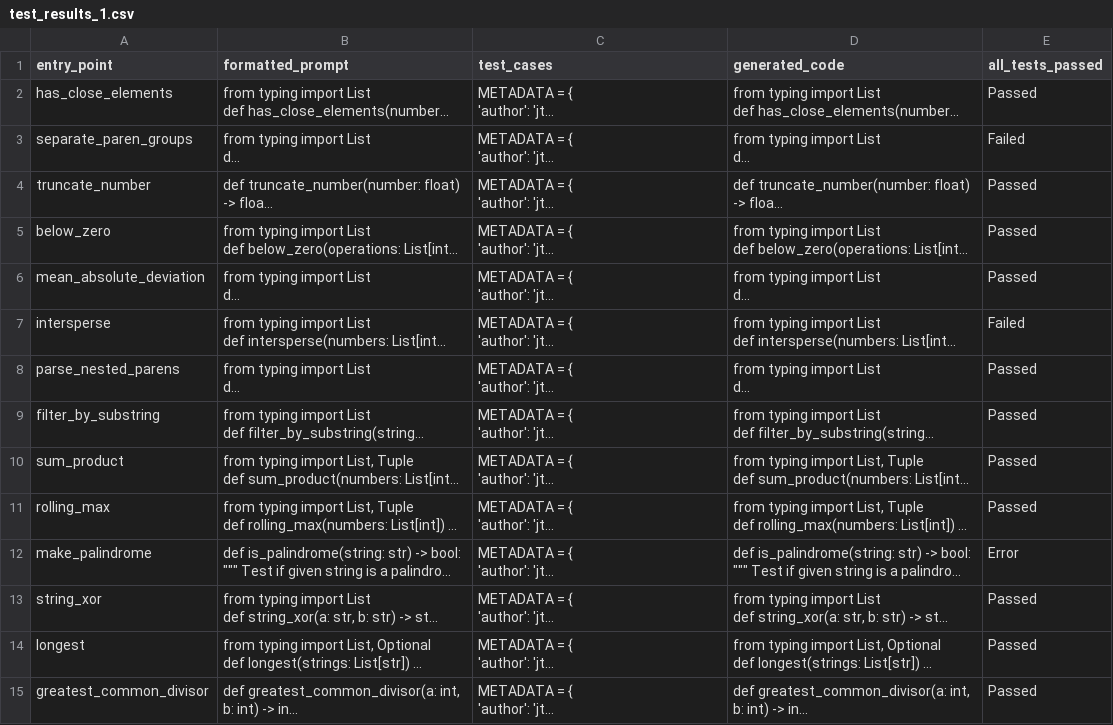
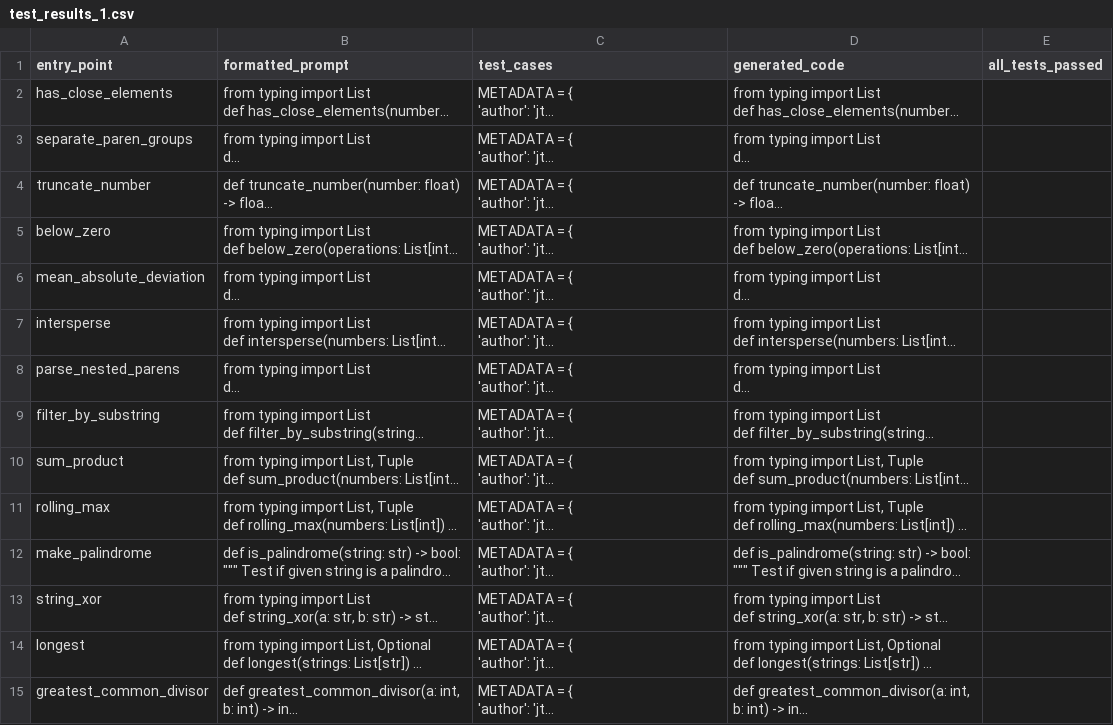
Before and after one commit to mab2400/semcoder, a CSV file: test_results_1.csv, drawn as a sheet; only a part is shown; long unchanged cells end in …; the diff covers the shown part only; the diff names each change by its address in the sheet, - before the commit and + after, or states it on an @@ line.

Commit message:
Test results with 512 max new tokens - WIP

```diff
--- a/test_results_1.csv
+++ b/test_results_1.csv
-E2 (all_tests_passed): Passed
+E2 (all_tests_passed): (empty)
-E3 (all_tests_passed): Failed
+E3 (all_tests_passed): (empty)
-E4:E6 (all_tests_passed): Passed
+E4:E6 (all_tests_passed): (empty)
-E7 (all_tests_passed): Failed
+E7 (all_tests_passed): (empty)
-E8:E11 (all_tests_passed): Passed
+E8:E11 (all_tests_passed): (empty)
-E12 (all_tests_passed): Error
+E12 (all_tests_passed): (empty)
-E13:E15 (all_tests_passed): Passed
+E13:E15 (all_tests_passed): (empty)
```
Also changed, not shown: 150 edited cells elsewhere in this file.
